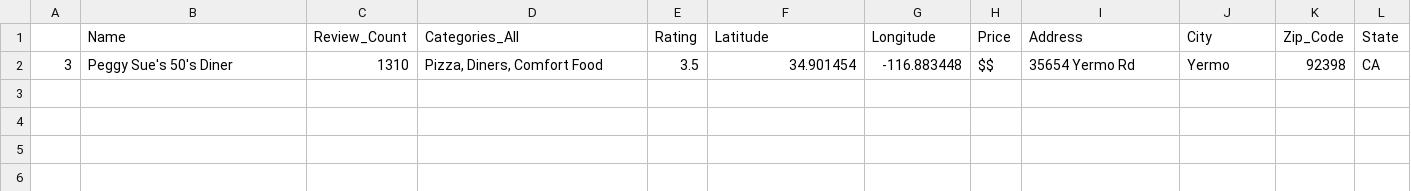
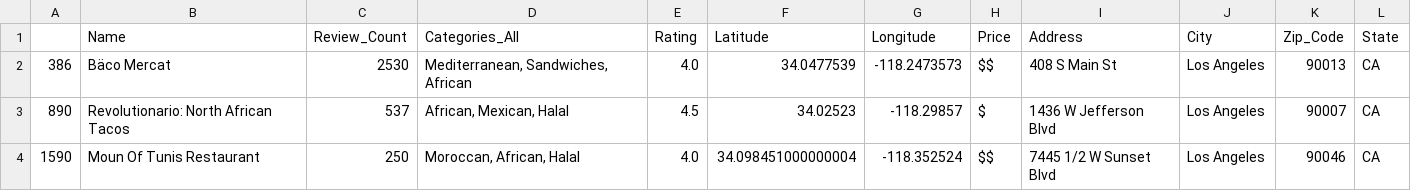
Before and after one commit to hmzskr/Project_3, a CSV file: map_info.csv, drawn as a sheet; removed rows and columns are numbered as before the commit, all else as after; the diff names each change by its address in the sheet, - before the commit and + after, or states it on an @@ line.

```diff
--- a/map_info.csv
+++ b/map_info.csv
-row 2: 3 | Peggy Sue's 50's Diner | 1310 | Pizza, Diners, Comfort Food | 3.5 | 34.901454 | -116.883448 | $$ | 35654 Yermo Rd | Yermo | 92398 | CA
+row 2: 386 | Bäco Mercat | 2530 | Mediterranean, Sandwiches, African | 4.0 | 34.0477539 | -118.2473573 | $$ | 408 S Main St | Los Angeles | 90013 | CA
+row 3: 890 | Revolutionario: North African Tacos | 537 | African, Mexican, Halal | 4.5 | 34.02523 | -118.29857 | $ | 1436 W Jefferson Blvd | Los Angeles | 90007 | CA
+row 4: 1590 | Moun Of Tunis Restaurant | 250 | Moroccan, African, Halal | 4.0 | 34.098451000000004 | -118.352524 | $$ | 7445 1/2 W Sunset Blvd | Los Angeles | 90046 | CA
```
Also changed, not shown: 10 other files.
